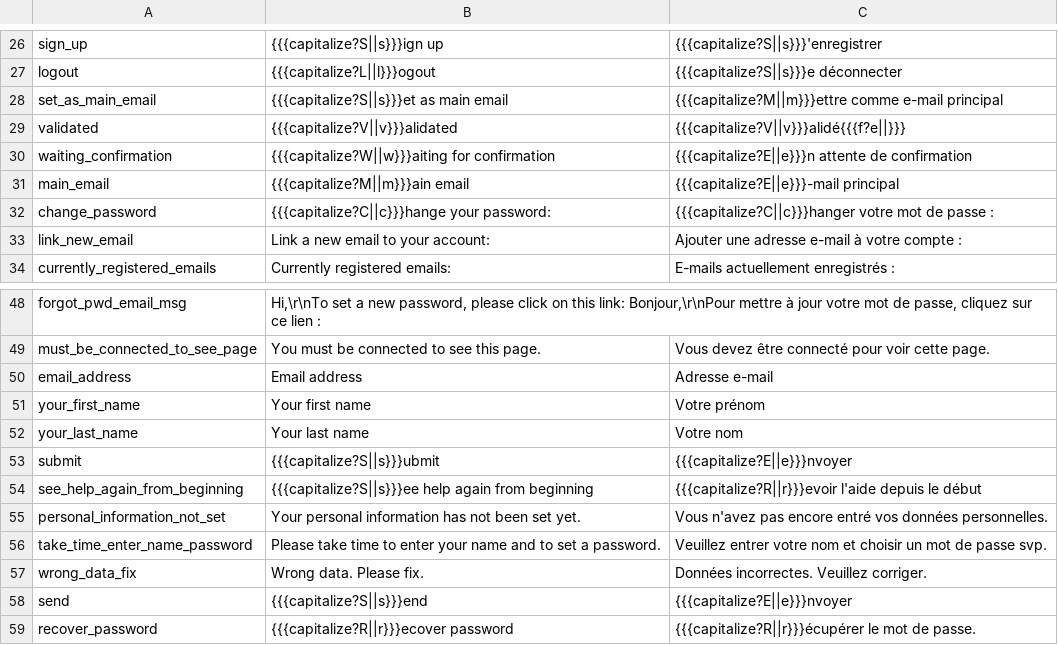
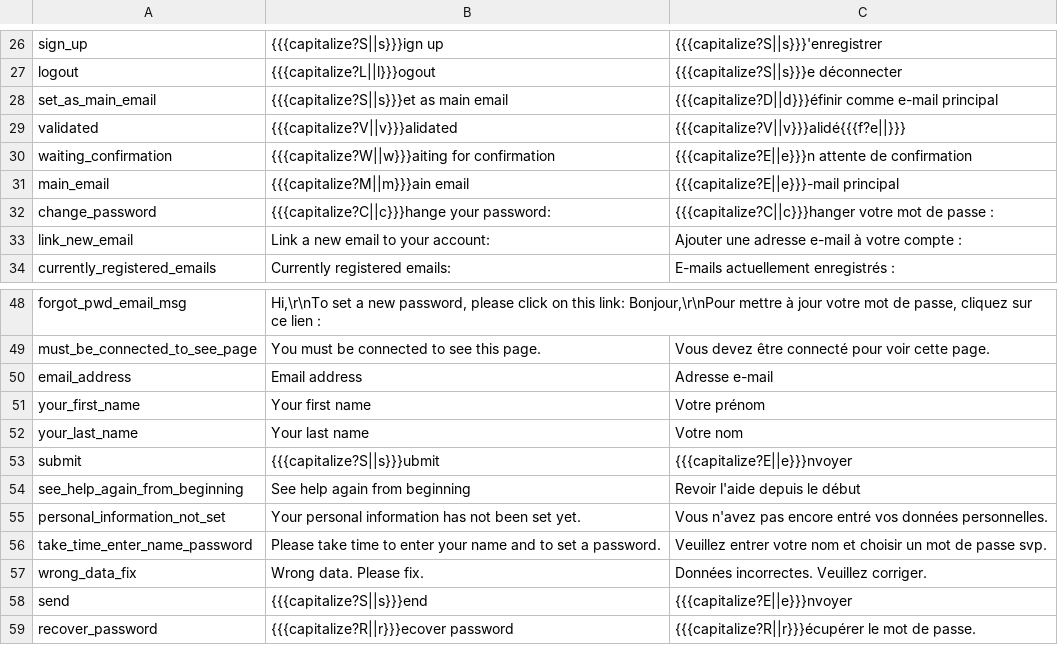
Before and after one commit to ocsigen/ocsigen-start, a TSV file: template.distillery/assets!PROJECT_NAME_i18n.tsv, drawn as a sheet; only a part is shown, gaps mark what is left out.

Commit message:
Improved copywriting

```diff
--- a/template.distillery/assets!PROJECT_NAME_i18n.tsv
+++ b/template.distillery/assets!PROJECT_NAME_i18n.tsv
@@ -27,3 +27,3 @@ sign_up	{{{capitalize?S||s}}}ign up	{{{capitalize?S||s}}}'enregistrer
 logout	{{{capitalize?L||l}}}ogout	{{{capitalize?S||s}}}e déconnecter
-set_as_main_email	{{{capitalize?S||s}}}et as main email	{{{capitalize?M||m}}}ettre comme e-mail principal
+set_as_main_email	{{{capitalize?S||s}}}et as main email	{{{capitalize?D||d}}}éfinir comme e-mail principal
 validated	{{{capitalize?V||v}}}alidated	{{{capitalize?V||v}}}alidé{{{f?e||}}}
@@ -53,3 +53,3 @@ your_last_name	Your last name	Votre nom
 submit	{{{capitalize?S||s}}}ubmit	{{{capitalize?E||e}}}nvoyer
-see_help_again_from_beginning	{{{capitalize?S||s}}}ee help again from beginning	{{{capitalize?R||r}}}evoir l'aide depuis le début
+see_help_again_from_beginning	See help again from beginning	Revoir l'aide depuis le début
 personal_information_not_set	Your personal information has not been set yet.	Vous n'avez pas encore entré vos données personnelles.
```
